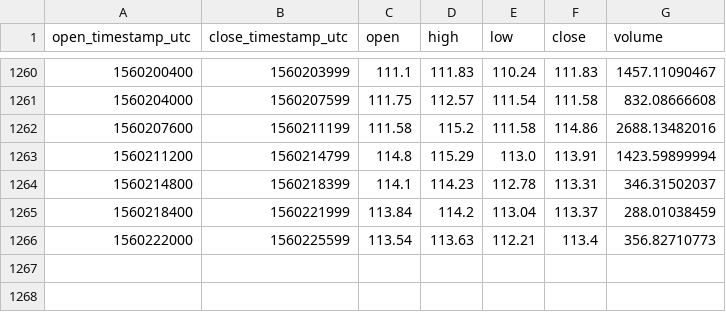
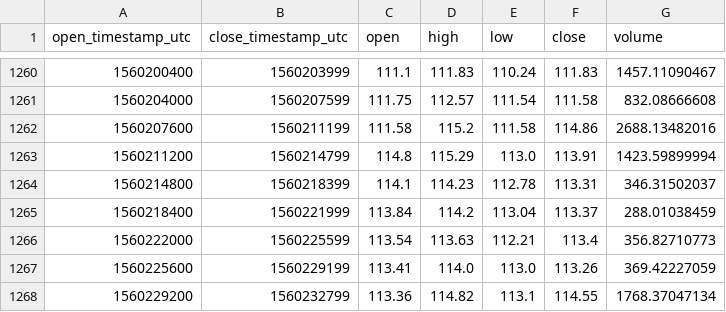
Before and after one commit to cryptobigbro/coinbasepro-LTC-EUR, a CSV file: coinbasepro-LTC-EUR-1h.csv, drawn as a sheet; only a part is shown, gaps mark what is left out; the diff names each change by its address in the sheet, - before the commit and + after, or states it on an @@ line.

Commit message:
Update OHLCV data.

```diff
--- a/coinbasepro-LTC-EUR-1h.csv
+++ b/coinbasepro-LTC-EUR-1h.csv
+row 1267: 1560225600 | 1560229199 | 113.41 | 114.0 | 113.0 | 113.26 | 369.42227059
+row 1268: 1560229200 | 1560232799 | 113.36 | 114.82 | 113.1 | 114.55 | 1768.37047134
```
Also changed, not shown: 1 other file.
